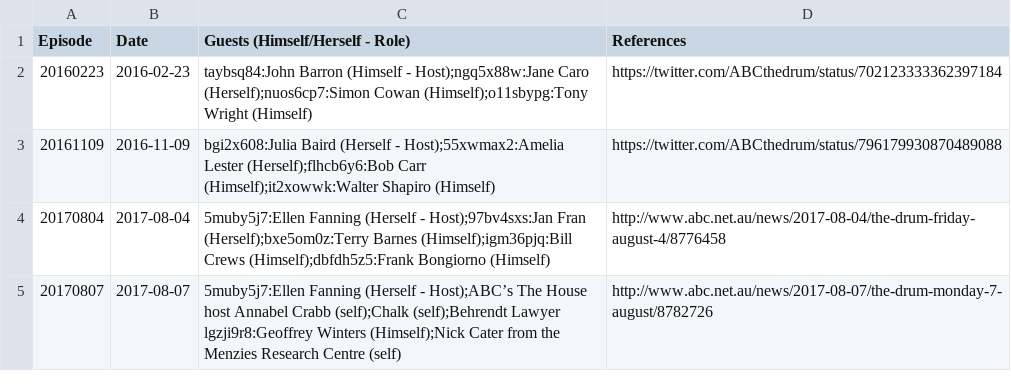
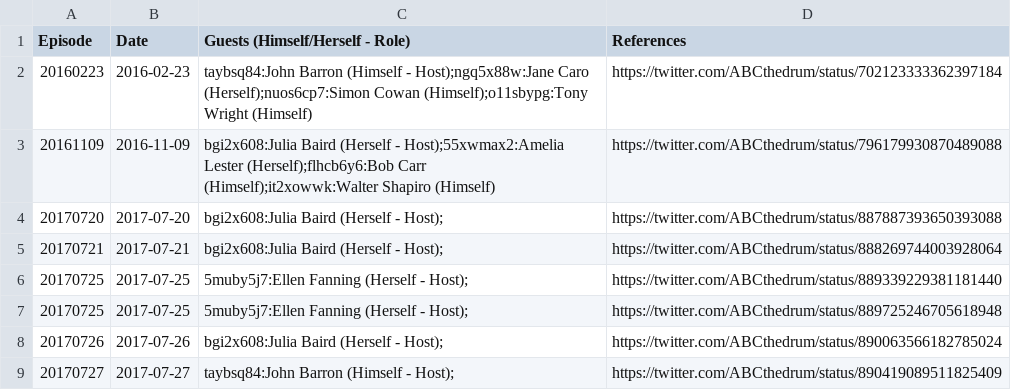
Before and after one commit to slowe/panelshows, a CSV file: shows/data/the-drum.csv, drawn as a sheet; only a part is shown; the shorter side is filled out with more unchanged rows; the diff covers the shown part only; the diff names each change by its address in the sheet, - before the commit and + after, or states it on an @@ line.

Commit message:
Add more episodes

```diff
--- a/shows/data/the-drum.csv
+++ b/shows/data/the-drum.csv
+row 4: 20170720 | 2017-07-20 | bgi2x608:Julia Baird (Herself - Host); | https://twitter.com/ABCthedrum/status/887887393650393088
+row 5: 20170721 | 2017-07-21 | bgi2x608:Julia Baird (Herself - Host); | https://twitter.com/ABCthedrum/status/888269744003928064
+row 6: 20170725 | 2017-07-25 | 5muby5j7:Ellen Fanning (Herself - Host); | https://twitter.com/ABCthedrum/status/889339229381181440
+row 7: 20170725 | 2017-07-25 | 5muby5j7:Ellen Fanning (Herself - Host); | https://twitter.com/ABCthedrum/status/889725246705618948
+row 8: 20170726 | 2017-07-26 | bgi2x608:Julia Baird (Herself - Host); | https://twitter.com/ABCthedrum/status/890063566182785024
+row 9: 20170727 | 2017-07-27 | taybsq84:John Barron (Himself - Host); | https://twitter.com/ABCthedrum/status/890419089511825409
```
Also changed, not shown: 1 added row and 21 edited cells elsewhere in this file, people/people.tsv, people/ranked-a.csv, 54 other files.
